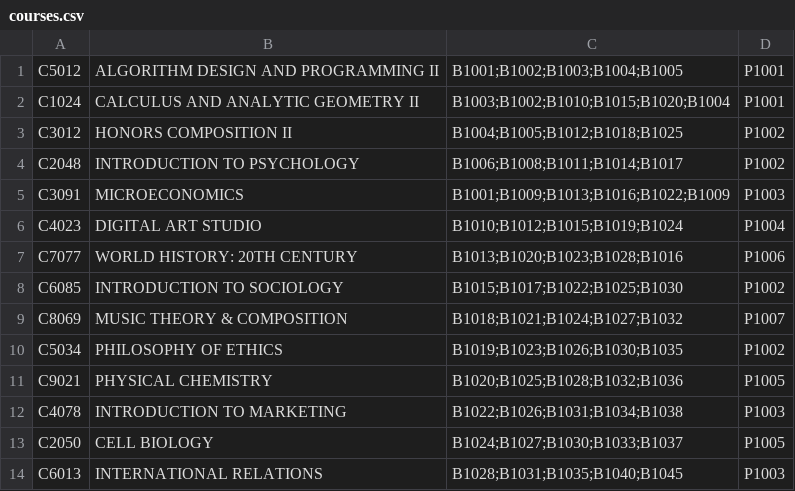
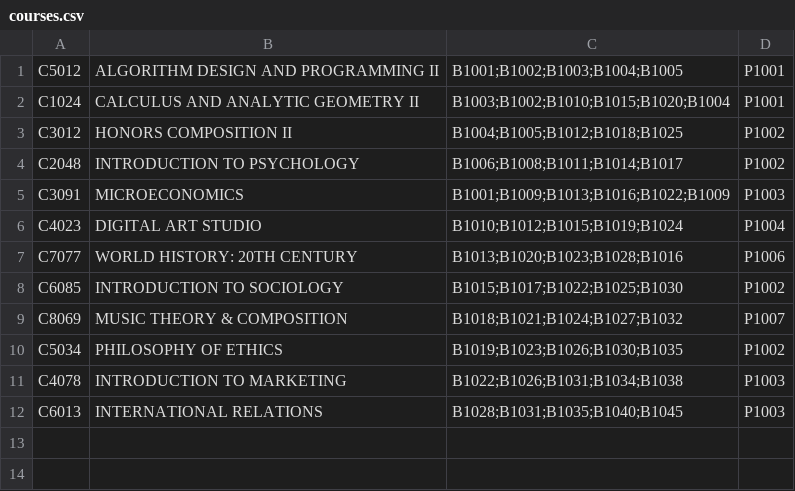
Before and after one commit to bpmryandinh/Alpha-Project2, a CSV file: src/main/resources/data/courses.csv, drawn as a sheet; the diff names each change by its address in the sheet, - before the commit and + after, or states it on an @@ line.

```diff
--- a/src/main/resources/data/courses.csv
+++ b/src/main/resources/data/courses.csv
-row 11: C9021 | PHYSICAL CHEMISTRY | B1020;B1025;B1028;B1032;B1036 | P1005
-row 13: C2050 | CELL BIOLOGY | B1024;B1027;B1030;B1033;B1037 | P1005
```
Also changed, not shown: src/main/resources/data/professors.csv, src/main/resources/data/users.csv, 2 other files.
